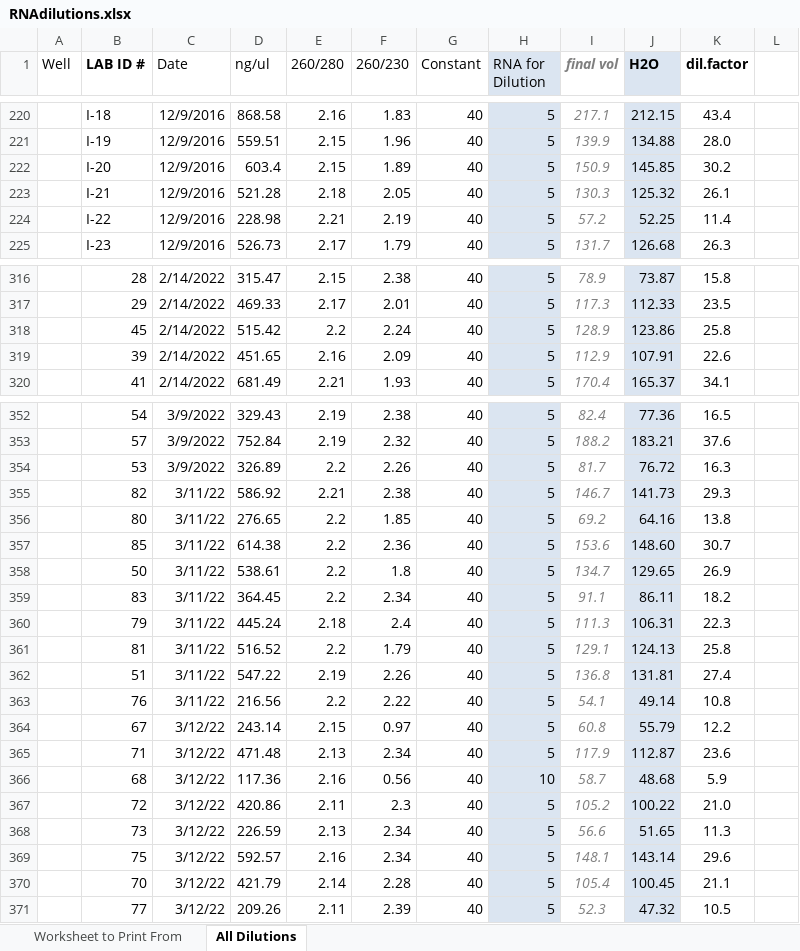
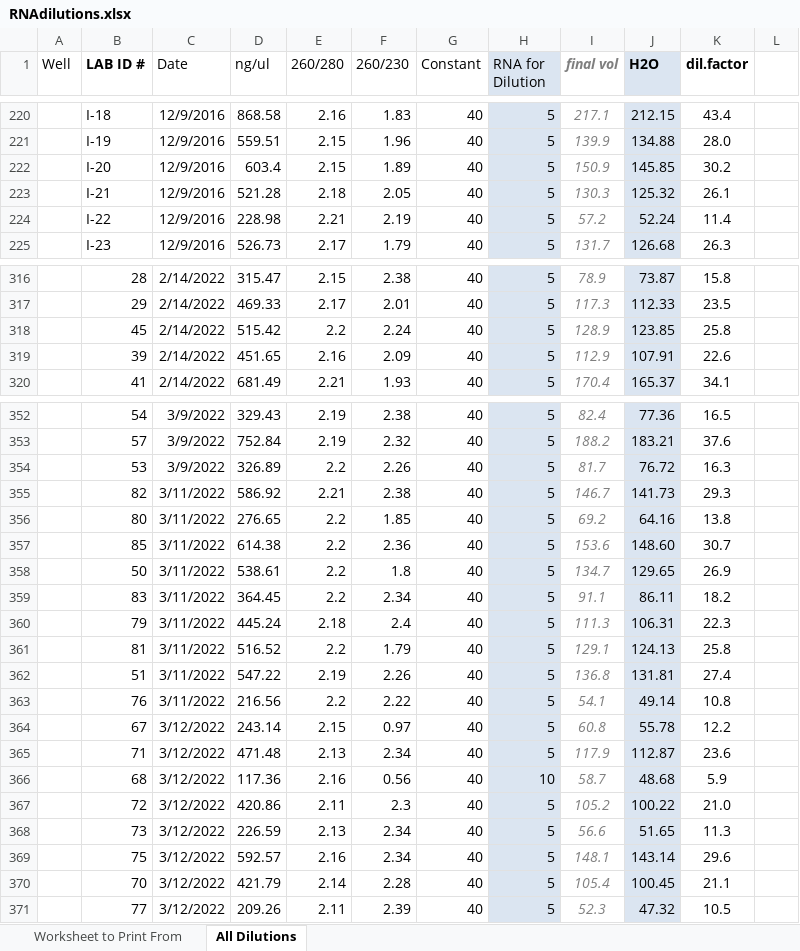
Before and after one commit to samanthaannalger/SARE, an Excel workbook: templates and protocols/RNAdilutions.xlsx, sheet All Dilutions, drawn as a sheet; only a part is shown, gaps mark what is left out; values as stored, in another font and other column widths than the file's, no borders; charts and pictures not drawn; the diff covers the shown part only; the diff names each change by its address in the sheet, - before the commit and + after, or states it on an @@ line.

```diff
--- a/templates and protocols/RNAdilutions.xlsx (sheet All Dilutions)
+++ b/templates and protocols/RNAdilutions.xlsx (sheet All Dilutions)
-J224 (H2O): 52.25
+J224 (H2O): 52.24
-J318 (H2O): 123.86
+J318 (H2O): 123.85
-C355:C363 (Date): 3/11/22
+C355:C363 (Date): 3/11/2022
-C364:C371 (Date): 3/12/22
+C364:C371 (Date): 3/12/2022
-J364 (H2O): 55.79
+J364 (H2O): 55.78
```
Also changed, not shown: 2 edited cells and cell formats elsewhere in this sheet, sheet Worksheet to Print From, charts or pictures, 25 other files.
